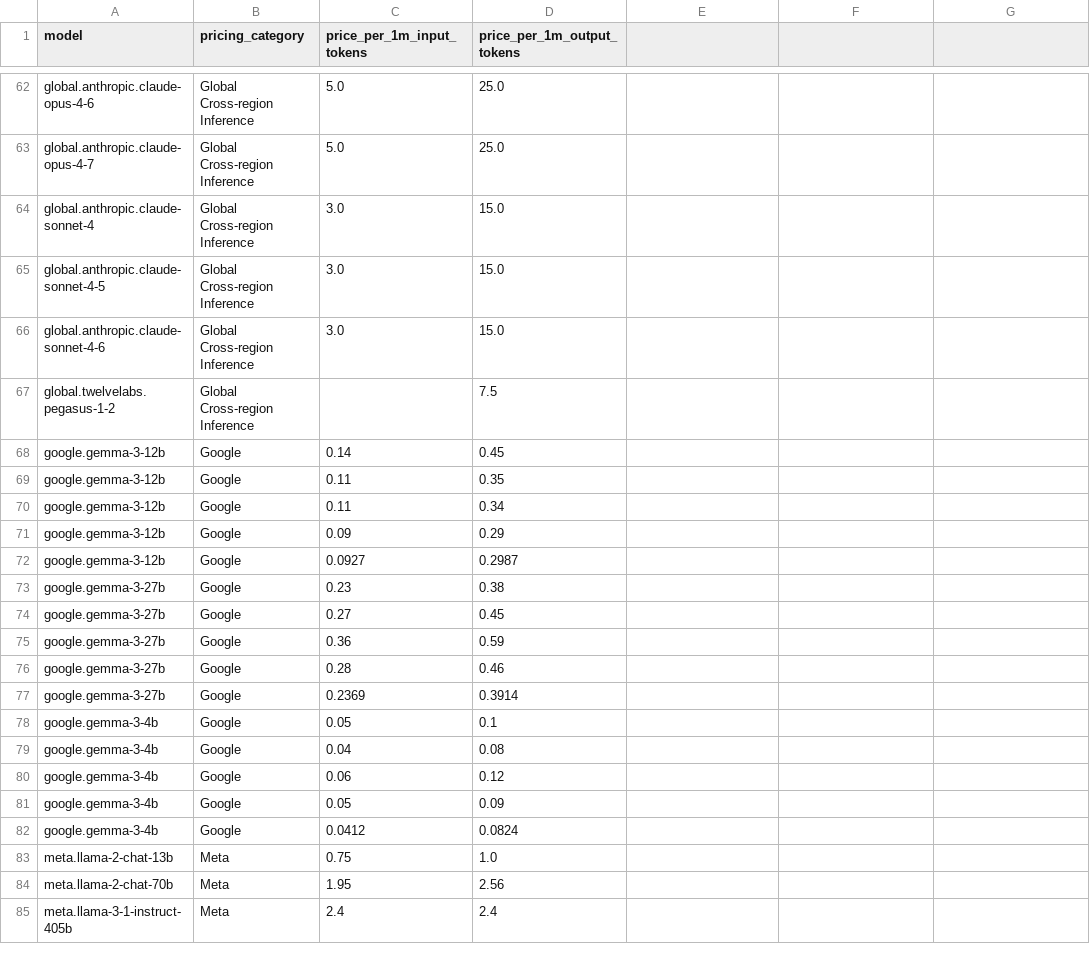
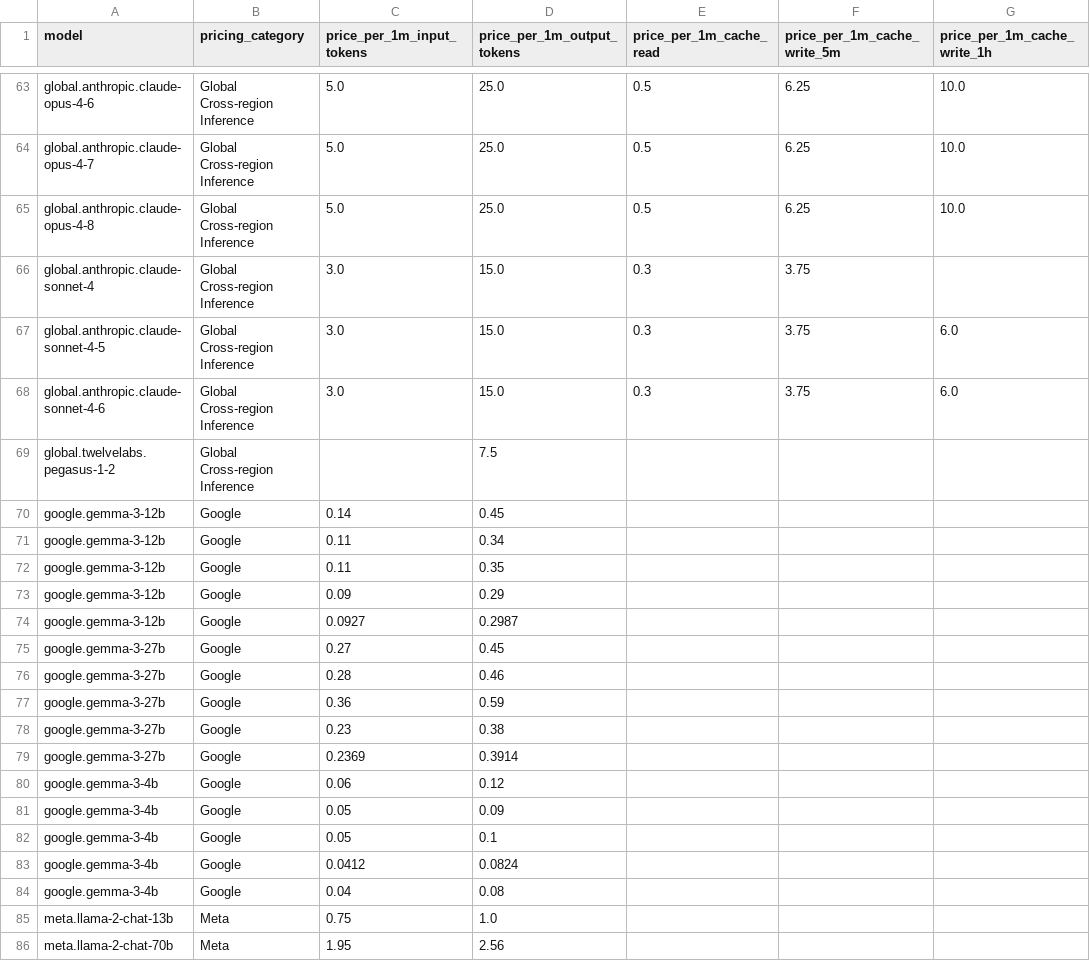
Before and after one commit to ajinkyak423/aws-bedrock-pricing-data, a CSV file: bedrock_pricing.csv, drawn as a sheet; only a part is shown, gaps mark what is left out; the shorter side is filled out with more unchanged rows; addresses are those after the commit; the diff covers the shown part only; the diff names each change by its address in the sheet, - before the commit and + after, or states it on an @@ line.

```diff
--- a/bedrock_pricing.csv
+++ b/bedrock_pricing.csv
-E1: (empty)
+E1: price_per_1m_cache_read
-F1: (empty)
+F1: price_per_1m_cache_write_5m
-G1: (empty)
+G1: price_per_1m_cache_write_1h
-E63:E64 (price_per_1m_cache_read): (empty)
+E63:E64 (price_per_1m_cache_read): 0.5
-F63:F64 (price_per_1m_cache_write_5m): (empty)
+F63:F64 (price_per_1m_cache_write_5m): 6.25
-G63:G64 (price_per_1m_cache_write_1h): (empty)
+G63:G64 (price_per_1m_cache_write_1h): 10.0
+row 65: global.anthropic.claude-opus-4-8 | Global Cross-region Inference | 5.0 | 25.0 | 0.5 | 6.25 | 10.0
-E66:E68 (price_per_1m_cache_read): (empty)
+E66:E68 (price_per_1m_cache_read): 0.3
-F66:F68 (price_per_1m_cache_write_5m): (empty)
+F66:F68 (price_per_1m_cache_write_5m): 3.75
-G67:G68 (price_per_1m_cache_write_1h): (empty)
+G67:G68 (price_per_1m_cache_write_1h): 6.0
@@ row 70 moved to row 71: google.gemma-3-12b @@
@@ row 74 moved to row 75: google.gemma-3-27b @@
@@ row 75 moved to row 77: google.gemma-3-27b @@
@@ row 78 moved to row 82: google.gemma-3-4b @@
@@ row 79 moved to row 84: google.gemma-3-4b @@
```
Also changed, not shown: 5 added rows, 64 moved rows and 38 edited cells elsewhere in this file, 1 other file.
